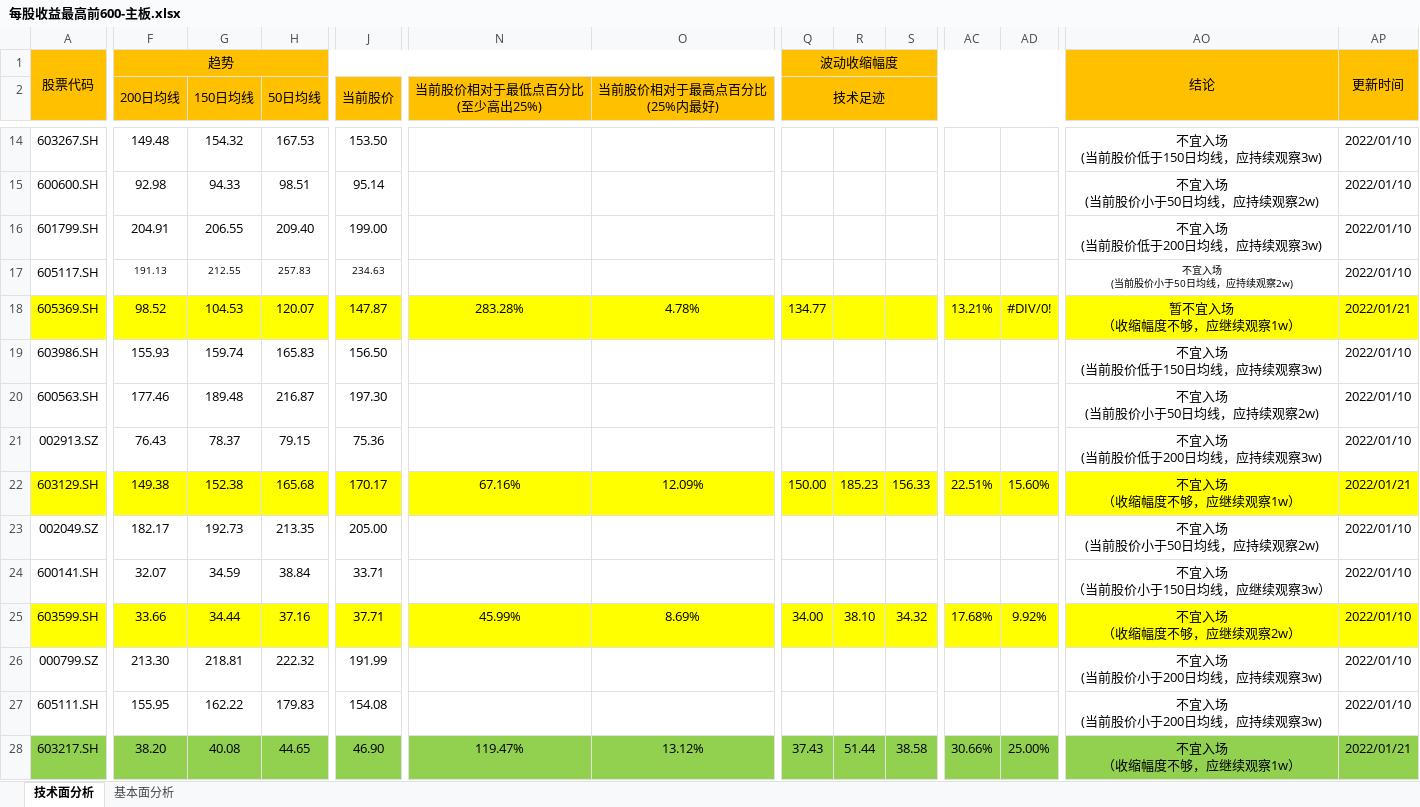
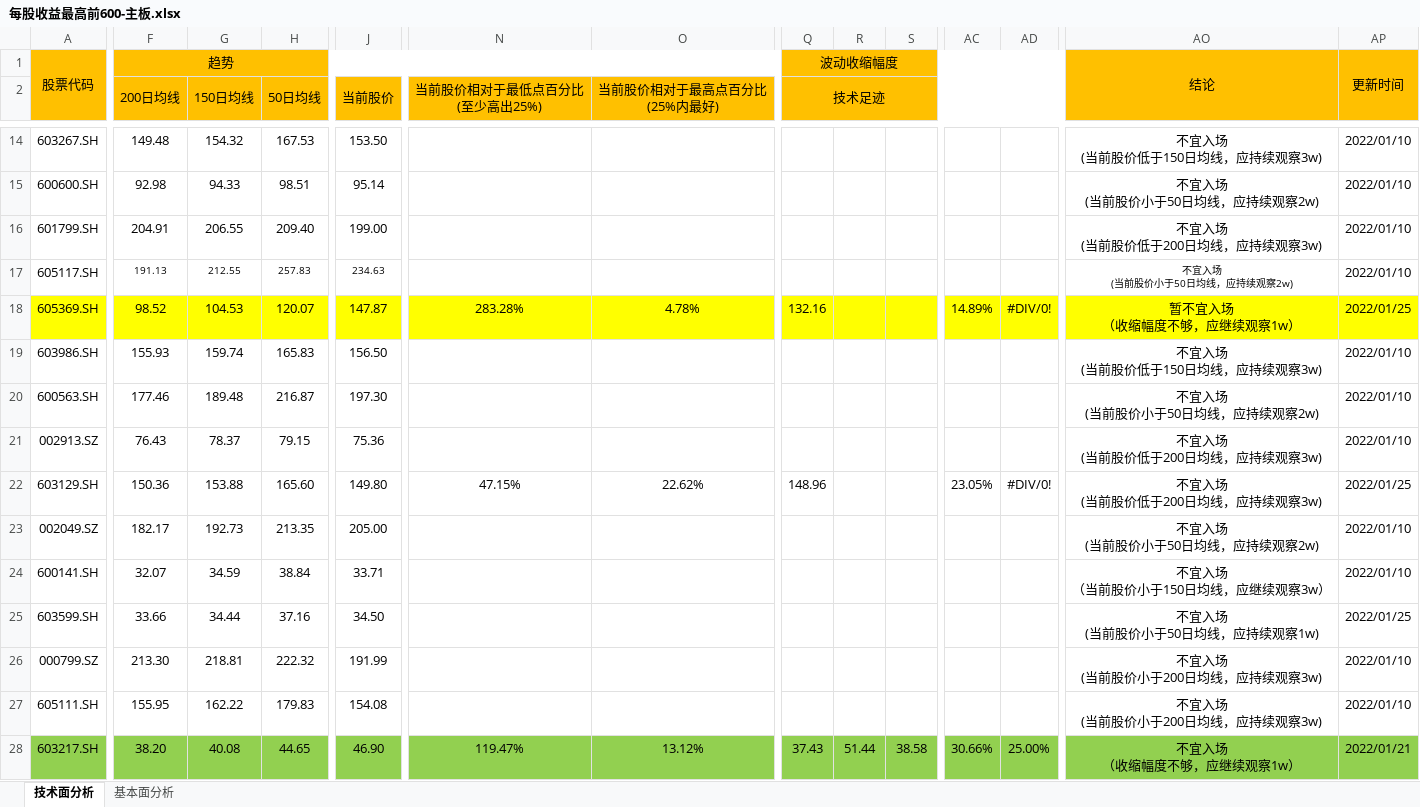
Before and after one commit to leaves-27/life, an Excel workbook: 我的创作/股票/技术投资/SEAP交易系统/交易分析与计划/2021-12/每股收益最高前600-主板.xlsx, sheet 技术面分析, drawn as a sheet; only a part is shown, gaps mark what is left out; values as stored, in another font and other column widths than the file's, no borders; ↵ is a line break in a cell; the diff covers the shown part only; the diff names each change by its address in the sheet, - before the commit and + after, or states it on an @@ line.

```diff
--- a/我的创作/股票/技术投资/SEAP交易系统/交易分析与计划/2021-12/每股收益最高前600-主板.xlsx (sheet 技术面分析)
+++ b/我的创作/股票/技术投资/SEAP交易系统/交易分析与计划/2021-12/每股收益最高前600-主板.xlsx (sheet 技术面分析)
-Q18 (技术足迹): 134.77
+Q18 (技术足迹): 132.16
-AC18: 13.21%
+AC18: 14.89%
-AP18: 2022/01/21
+AP18: 2022/01/25
-A22:AP22 fill: #FFFF00
+A22:AP22 fill: none
-F22 (200日均线): 149.38
+F22 (200日均线): 150.36
-G22 (150日均线): 152.38
+G22 (150日均线): 153.88
-H22 (50日均线): 165.68
+H22 (50日均线): 165.60
-J22 (当前股价): 170.17
+J22 (当前股价): 149.80
-N22 (当前股价相对于最低点百分比 (至少高出25%)): 67.16%
+N22 (当前股价相对于最低点百分比 (至少高出25%)): 47.15%
-O22 (当前股价相对于最高点百分比 (25%内最好)): 12.09%
+O22 (当前股价相对于最高点百分比 (25%内最好)): 22.62%
-Q22 (技术足迹): 150.00
+Q22 (技术足迹): 148.96
-R22: 185.23
+R22: (empty)
-S22: 156.33
+S22: (empty)
-AC22: 22.51%
+AC22: 23.05%
-AD22: 15.60%
+AD22: #DIV/0!
-AO22: 不宜入场 ↵ （收缩幅度不够，应继续观察1w）
+AO22: 不宜入场 ↵ (当前股价低于200日均线，应持续观察3w)
-AP22: 2022/01/21
+AP22: 2022/01/25
-A25:AP25 fill: #FFFF00
+A25:AP25 fill: none
-J25 (当前股价): 37.71
+J25 (当前股价): 34.50
-N25 (当前股价相对于最低点百分比 (至少高出25%)): 45.99%
+N25 (当前股价相对于最低点百分比 (至少高出25%)): (empty)
-O25 (当前股价相对于最高点百分比 (25%内最好)): 8.69%
+O25 (当前股价相对于最高点百分比 (25%内最好)): (empty)
-Q25 (技术足迹): 34.00
+Q25 (技术足迹): (empty)
-R25: 38.10
+R25: (empty)
-S25: 34.32
+S25: (empty)
-AC25: 17.68%
+AC25: (empty)
-AD25: 9.92%
+AD25: (empty)
-AO25: 不宜入场 ↵ （收缩幅度不够，应继续观察2w）
+AO25: 不宜入场 ↵ (当前股价小于50日均线，应持续观察1w)
-AP25: 2022/01/10
+AP25: 2022/01/25
```
Also changed, not shown: 149 edited cells and cell formats elsewhere in this sheet, 23 other files.
